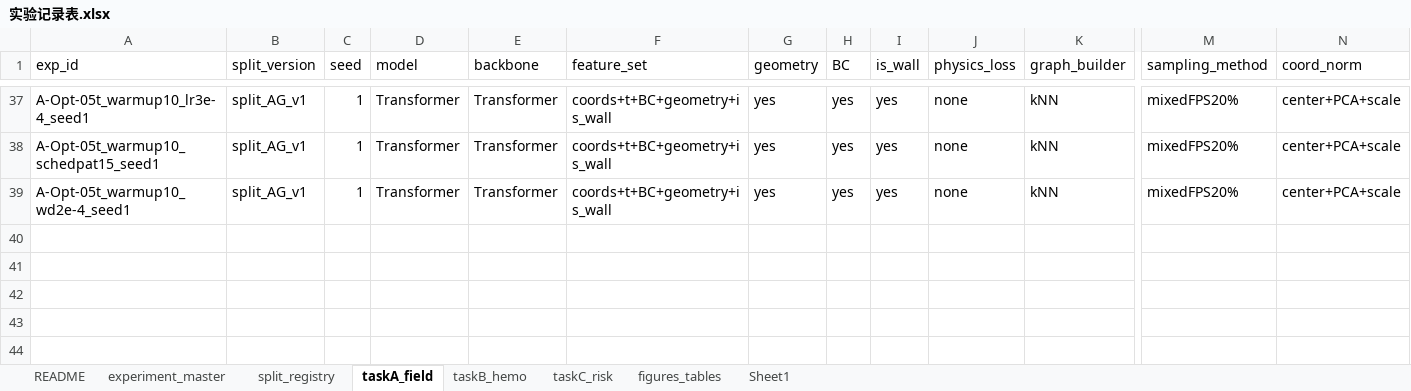
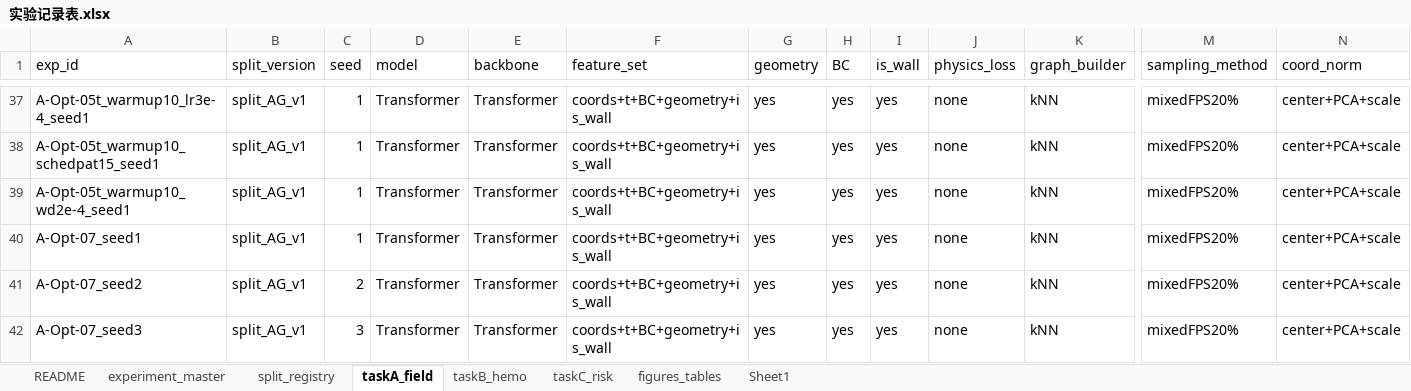
Before and after one commit to xiuyangFeng/--------, an Excel workbook: 提取和处理/docs/00-规范与记录/实验记录表.xlsx, sheet taskA_field, drawn as a sheet; only a part is shown, gaps mark what is left out; values as stored, in another font and other column widths than the file's, no borders; rows hold the shown columns only; the diff names each change by its address in the sheet, - before the commit and + after, or states it on an @@ line.

```diff
--- a/提取和处理/docs/00-规范与记录/实验记录表.xlsx (sheet taskA_field)
+++ b/提取和处理/docs/00-规范与记录/实验记录表.xlsx (sheet taskA_field)
+row 40: A-Opt-07_seed1 | split_AG_v1 | 1 | Transformer | Transformer | coords+t+BC+geometry+is_wall | yes | yes | yes | none | kNN | mixedFPS20% | center+PCA+scale
+row 41: A-Opt-07_seed2 | split_AG_v1 | 2 | Transformer | Transformer | coords+t+BC+geometry+is_wall | yes | yes | yes | none | kNN | mixedFPS20% | center+PCA+scale
+row 42: A-Opt-07_seed3 | split_AG_v1 | 3 | Transformer | Transformer | coords+t+BC+geometry+is_wall | yes | yes | yes | none | kNN | mixedFPS20% | center+PCA+scale
```
Also changed, not shown: sheet experiment_master, 34 other files.
